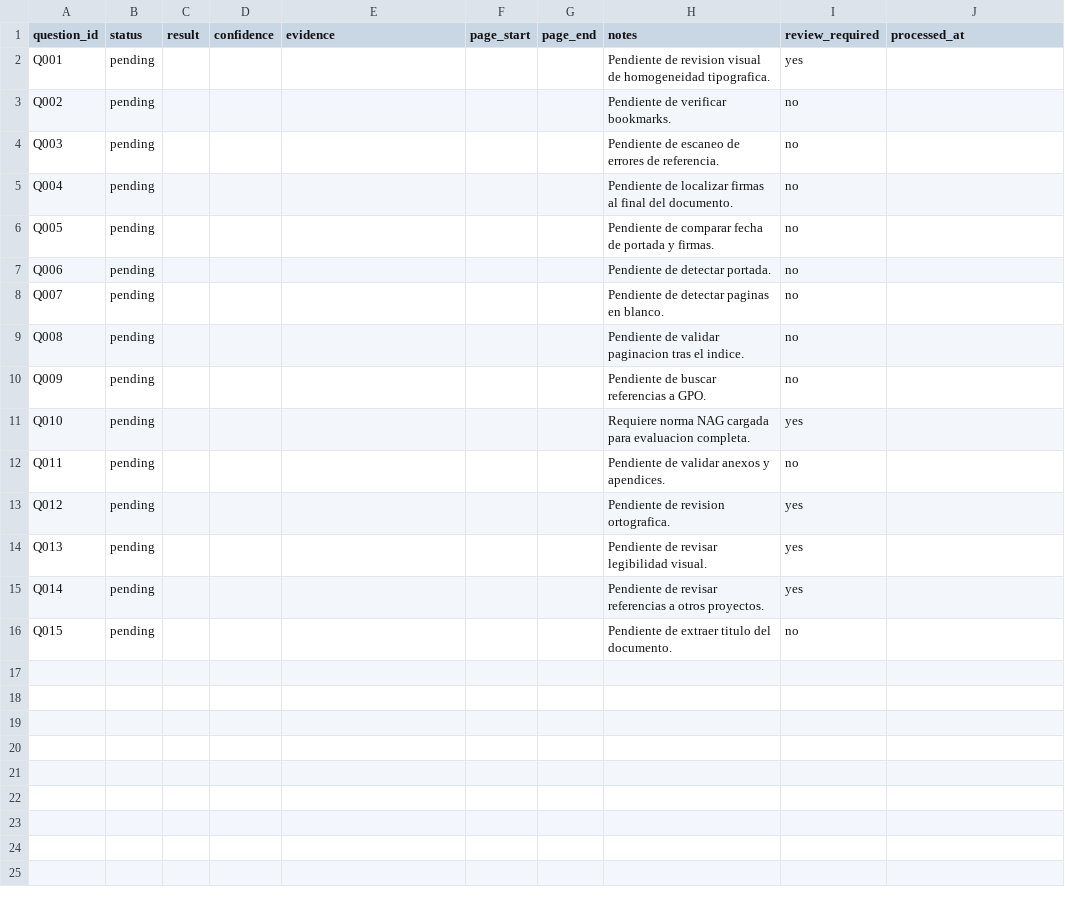
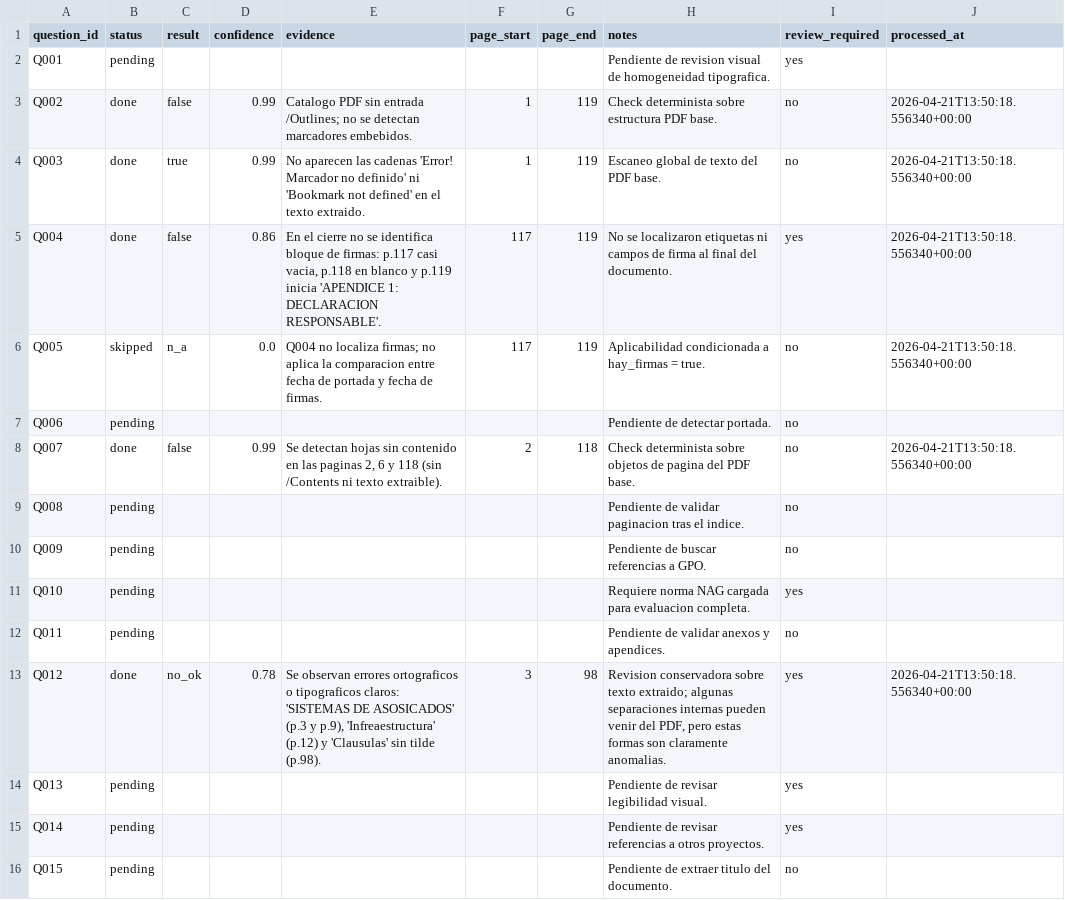
Before and after one commit to dc-tylin/analisis-proyectos-llm, a CSV file: state/STATE--324208300133-PRV-MEM-EN-ENE-100001-Memoria.csv, drawn as a sheet.

Commit message:
Update question statuses and results in the analysis CSV

```diff
--- a/state/STATE--324208300133-PRV-MEM-EN-ENE-100001-Memoria.csv
+++ b/state/STATE--324208300133-PRV-MEM-EN-ENE-100001-Memoria.csv
@@ -2,8 +2,8 @@ question_id,status,result,confidence,evidence,page_start,page_end,notes,review_r
 Q001,pending,,,,,,"Pendiente de revision visual de homogeneidad tipografica.",yes,
-Q002,pending,,,,,,"Pendiente de verificar bookmarks.",no,
-Q003,pending,,,,,,"Pendiente de escaneo de errores de referencia.",no,
-Q004,pending,,,,,,"Pendiente de localizar firmas al final del documento.",no,
-Q005,pending,,,,,,"Pendiente de comparar fecha de portada y firmas.",no,
+Q002,done,false,0.99,"Catalogo PDF sin entrada /Outlines; no se detectan marcadores embebidos.",1,119,"Check determinista sobre estructura PDF base.",no,2026-04-21T13:50:18.556340+00:00
+Q003,done,true,0.99,"No aparecen las cadenas 'Error! Marcador no definido' ni 'Bookmark not defined' en el texto extraido.",1,119,"Escaneo global de texto del PDF base.",no,2026-04-21T13:50:18.556340+00:00
+Q004,done,false,0.86,"En el cierre no se identifica bloque de firmas: p.117 casi vacia, p.118 en blanco y p.119 inicia 'APENDICE 1: DECLARACION RESPONSABLE'.",117,119,"No se localizaron etiquetas ni campos de firma al final del documento.",yes,2026-04-21T13:50:18.556340+00:00
+Q005,skipped,n_a,0.0,"Q004 no localiza firmas; no aplica la comparacion entre fecha de portada y fecha de firmas.",117,119,"Aplicabilidad condicionada a hay_firmas = true.",no,2026-04-21T13:50:18.556340+00:00
 Q006,pending,,,,,,"Pendiente de detectar portada.",no,
-Q007,pending,,,,,,"Pendiente de detectar paginas en blanco.",no,
+Q007,done,false,0.99,"Se detectan hojas sin contenido en las paginas 2, 6 y 118 (sin /Contents ni texto extraible).",2,118,"Check determinista sobre objetos de pagina del PDF base.",no,2026-04-21T13:50:18.556340+00:00
 Q008,pending,,,,,,"Pendiente de validar paginacion tras el indice.",no,
@@ -12,3 +12,3 @@ Q010,pending,,,,,,"Requiere norma NAG cargada para evaluacion completa.",yes,
 Q011,pending,,,,,,"Pendiente de validar anexos y apendices.",no,
-Q012,pending,,,,,,"Pendiente de revision ortografica.",yes,
+Q012,done,no_ok,0.78,"Se observan errores ortograficos o tipograficos claros: 'SISTEMAS DE ASOSICADOS' (p.3 y p.9), 'Infreaestructura' (p.12) y 'Clausulas' sin tilde (p.98).",3,98,"Revision conservadora sobre texto extraido; algunas separaciones internas pueden venir del PDF, pero estas formas son claramente anomalias.",yes,2026-04-21T13:50:18.556340+00:00
 Q013,pending,,,,,,"Pendiente de revisar legibilidad visual.",yes,
```
